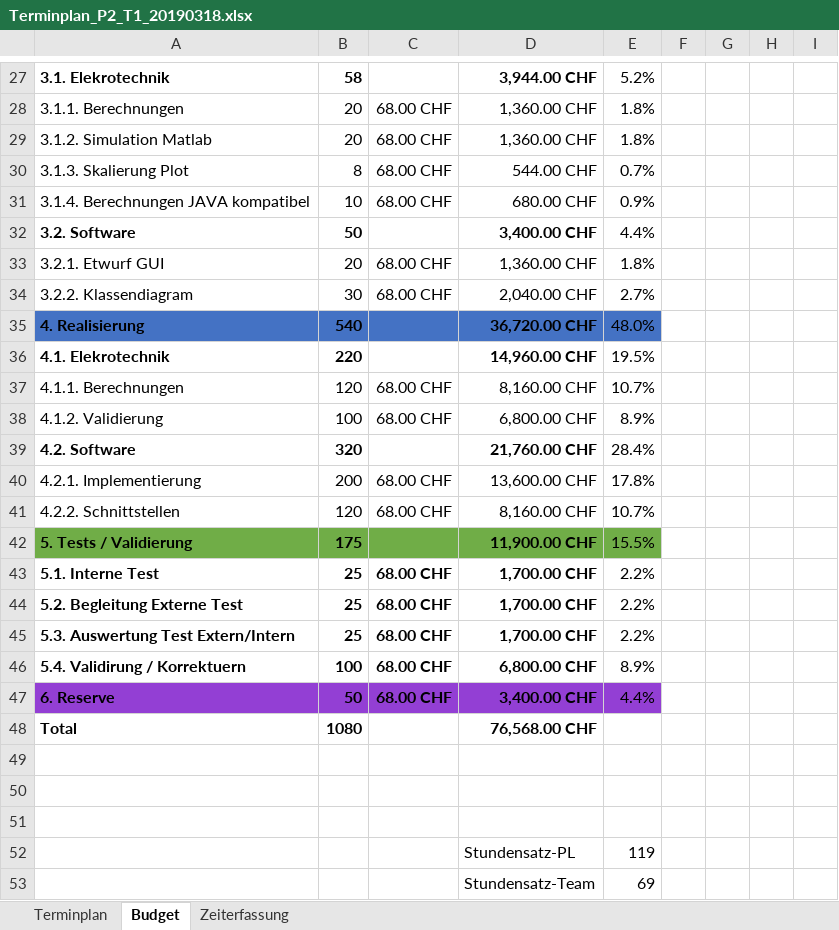
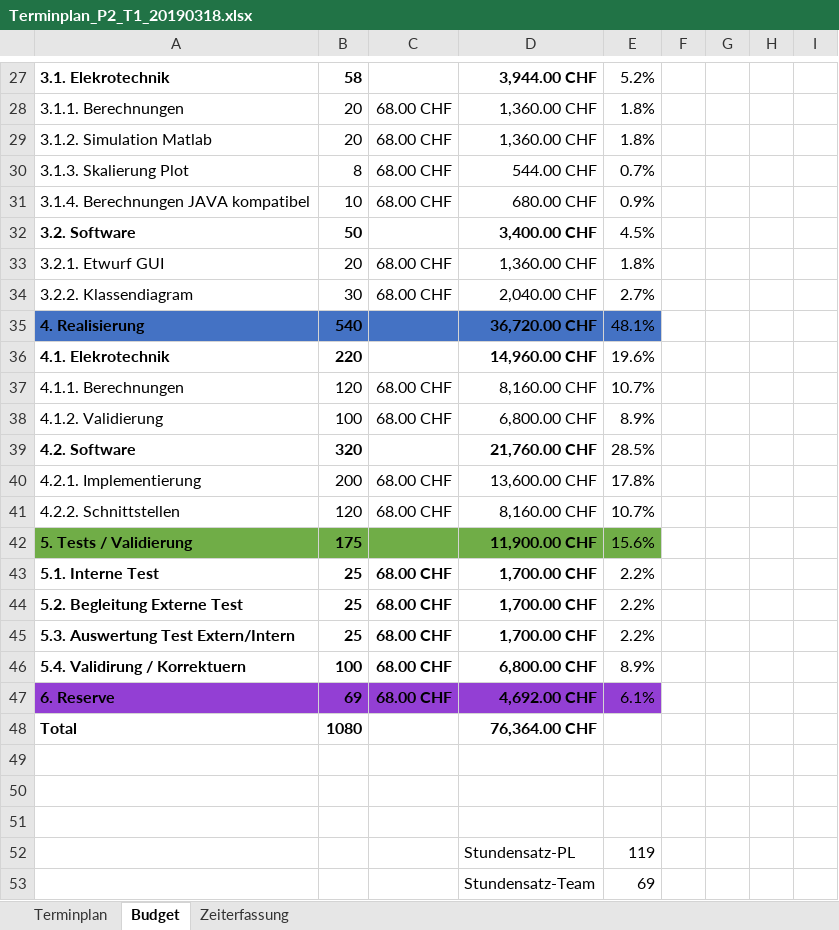
Before and after one commit to Swissmade41/EMI-Filter, an Excel workbook: PflichtenheftOrg/Ext. files/Terminplan_P2_T1_20190318.xlsx, sheet Budget, drawn as a sheet; only a part is shown, gaps mark what is left out; values as stored, in another font and other column widths than the file's, no borders; the diff covers the shown part only; the diff names each change by its address in the sheet, - before the commit and + after, or states it on an @@ line.

```diff
--- a/PflichtenheftOrg/Ext. files/Terminplan_P2_T1_20190318.xlsx (sheet Budget)
+++ b/PflichtenheftOrg/Ext. files/Terminplan_P2_T1_20190318.xlsx (sheet Budget)
-E32: 4.4%
+E32: 4.5%
-E35: 48.0%
+E35: 48.1%
-E36: 19.5%
+E36: 19.6%
-E39: 28.4%
+E39: 28.5%
-E42: 15.5%
+E42: 15.6%
-B47: 50
+B47: 69
-D47: 3,400.00 CHF
+D47: 4,692.00 CHF
-E47: 4.4%
+E47: 6.1%
-D48: 76,568.00 CHF
+D48: 76,364.00 CHF
```
Also changed, not shown: 27 edited cells elsewhere in this sheet, sheet Terminplan, Zeiterfassung/19FS_pro2E_Team_x_Personalkosten_Tracking.xlsx.
